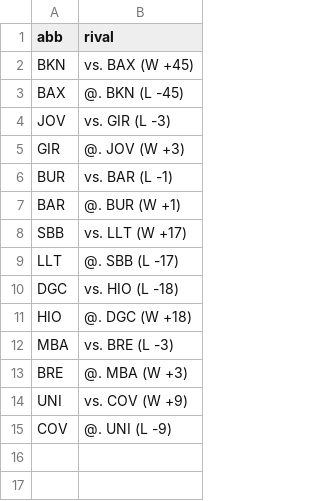
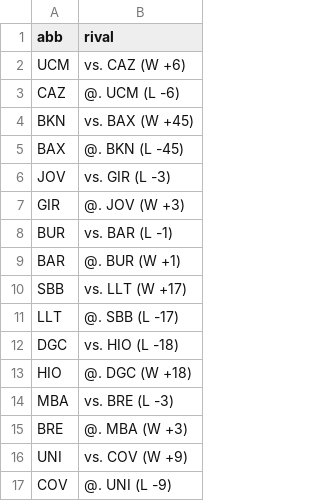
Before and after one commit to IvoVillanueva/pbp-acb-2025-26, a CSV file: data/last_result.csv, drawn as a sheet; the diff names each change by its address in the sheet, - before the commit and + after, or states it on an @@ line.

```diff
--- a/data/last_result.csv
+++ b/data/last_result.csv
+row 2: UCM | vs. CAZ (W +6)
+row 3: CAZ | @. UCM (L -6)
```
Also changed, not shown: data/marcadores_2025_26.csv, data/racha_2025_26.csv, 2 other files.
